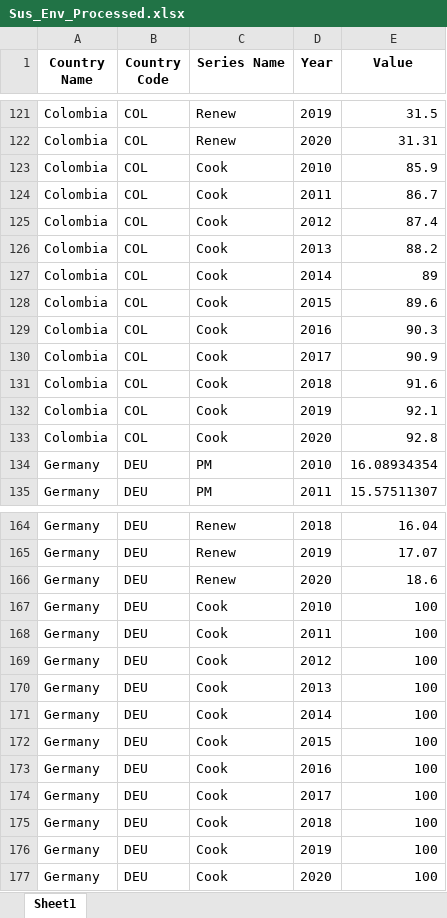
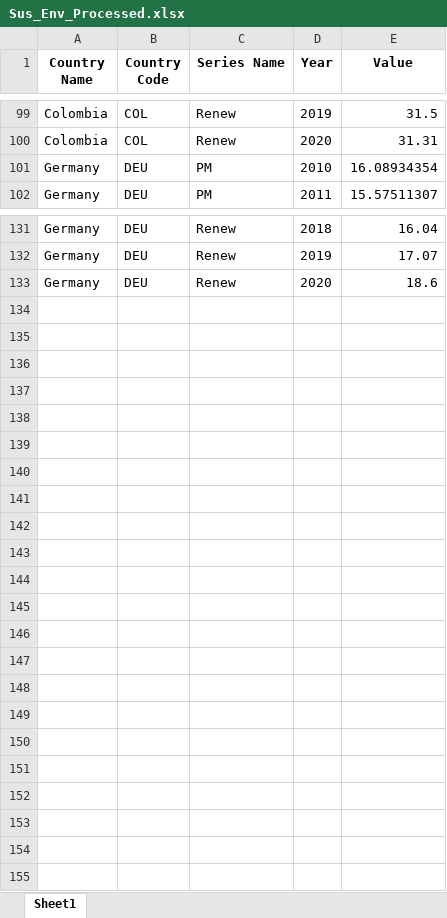
Before and after one commit to chunyixu/GaoLuXuXu_ENV872_EDA_FinalProject, an Excel workbook: Processed_Data/Sus_Env_Processed.xlsx, sheet Sheet1, drawn as a sheet; only a part is shown, gaps mark what is left out; values as stored, in another font and other column widths than the file's, no borders; the diff covers the shown part only; the diff names each change by its address in the sheet, - before the commit and + after, or states it on an @@ line.

```diff
--- a/Processed_Data/Sus_Env_Processed.xlsx (sheet Sheet1)
+++ b/Processed_Data/Sus_Env_Processed.xlsx (sheet Sheet1)
-row 123: Colombia | COL | Cook | 2010 | 85.9
-row 124: Colombia | COL | Cook | 2011 | 86.7
-row 125: Colombia | COL | Cook | 2012 | 87.4
-row 126: Colombia | COL | Cook | 2013 | 88.2
-row 127: Colombia | COL | Cook | 2014 | 89
-row 128: Colombia | COL | Cook | 2015 | 89.6
-row 129: Colombia | COL | Cook | 2016 | 90.3
-row 130: Colombia | COL | Cook | 2017 | 90.9
-row 131: Colombia | COL | Cook | 2018 | 91.6
-row 132: Colombia | COL | Cook | 2019 | 92.1
-row 133: Colombia | COL | Cook | 2020 | 92.8
-row 167: Germany | DEU | Cook | 2010 | 100
-row 168: Germany | DEU | Cook | 2011 | 100
-row 169: Germany | DEU | Cook | 2012 | 100
-row 170: Germany | DEU | Cook | 2013 | 100
-row 171: Germany | DEU | Cook | 2014 | 100
-row 172: Germany | DEU | Cook | 2015 | 100
-row 173: Germany | DEU | Cook | 2016 | 100
-row 174: Germany | DEU | Cook | 2017 | 100
-row 175: Germany | DEU | Cook | 2018 | 100
-row 176: Germany | DEU | Cook | 2019 | 100
-row 177: Germany | DEU | Cook | 2020 | 100
```
Also changed, not shown: 22 removed rows elsewhere in this sheet, 2 other files.
